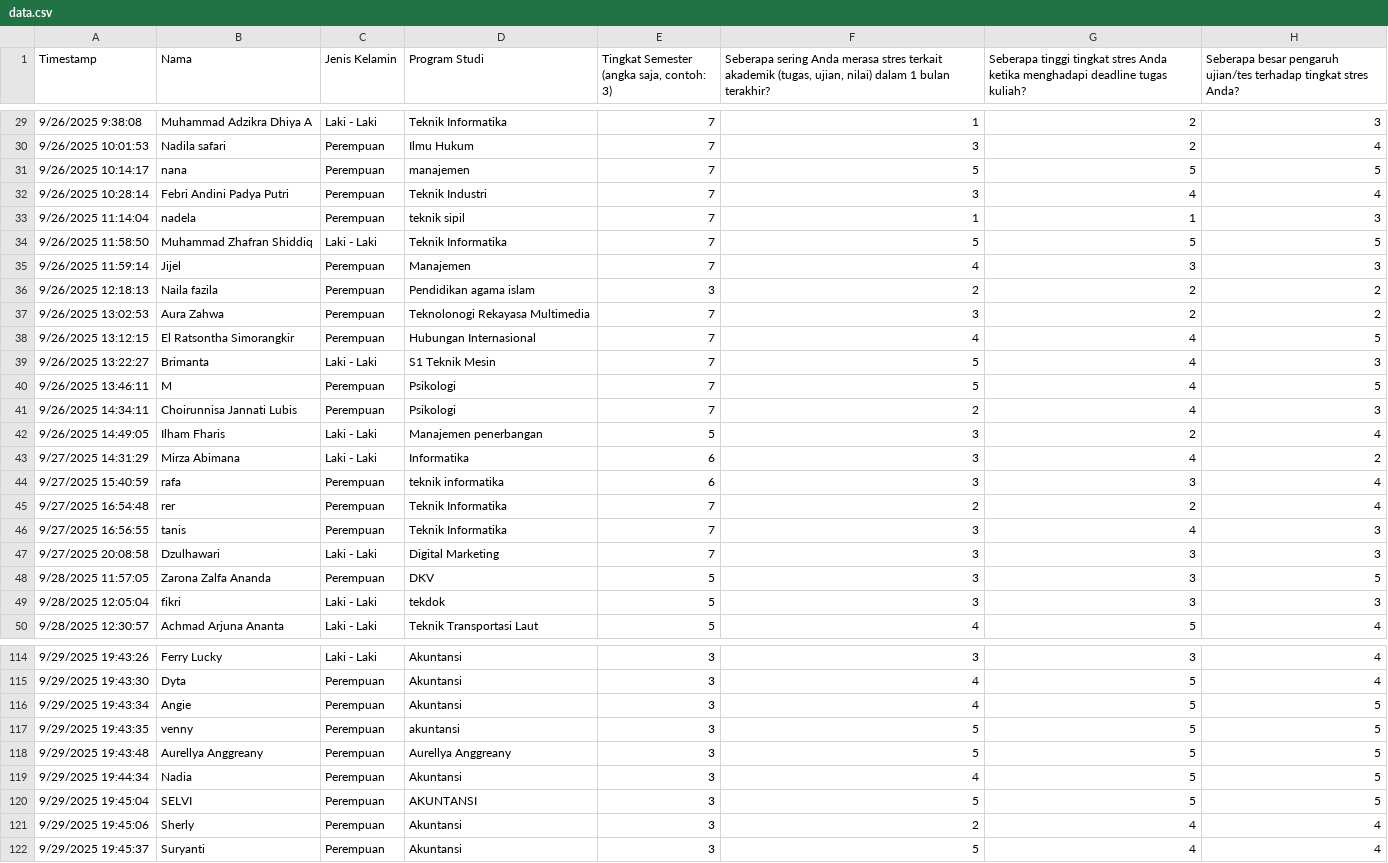
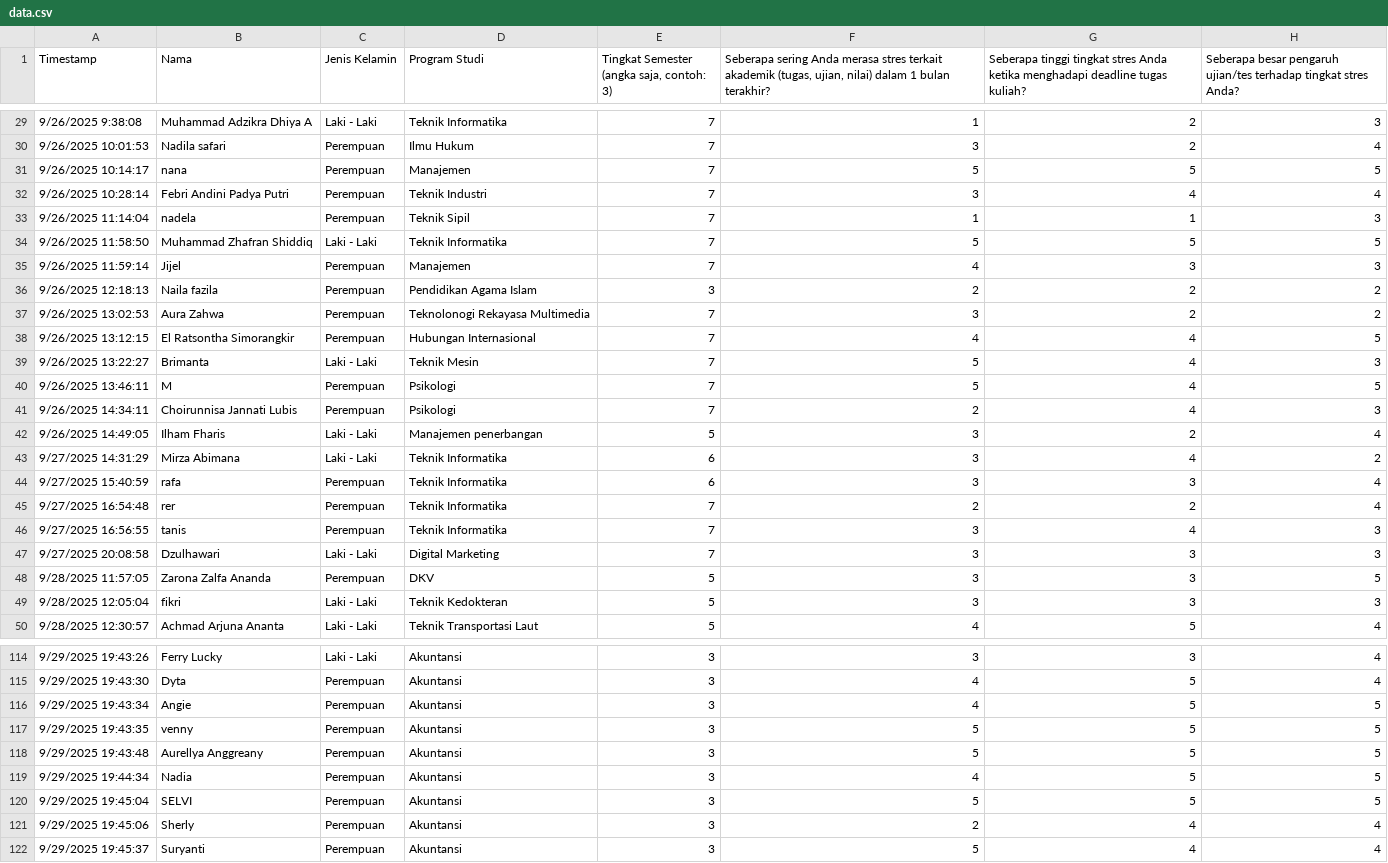
Before and after one commit to reghina22001/DataMining-Kelompok, a CSV file: data.csv, drawn as a sheet; only a part is shown, gaps mark what is left out; the diff covers the shown part only; the diff names each change by its address in the sheet, - before the commit and + after, or states it on an @@ line.

```diff
--- a/data.csv
+++ b/data.csv
-D31 (Program Studi): manajemen
+D31 (Program Studi): Manajemen
-D33 (Program Studi): teknik sipil
+D33 (Program Studi): Teknik Sipil
-D36 (Program Studi): Pendidikan agama islam
+D36 (Program Studi): Pendidikan Agama Islam
-D39 (Program Studi): S1 Teknik Mesin
+D39 (Program Studi): Teknik Mesin
-D43 (Program Studi): Informatika
+D43 (Program Studi): Teknik Informatika
-D44 (Program Studi): teknik informatika
+D44 (Program Studi): Teknik Informatika
-D49 (Program Studi): tekdok
+D49 (Program Studi): Teknik Kedokteran
-D117 (Program Studi): akuntansi
+D117 (Program Studi): Akuntansi
-D118 (Program Studi): Aurellya Anggreany
+D118 (Program Studi): Akuntansi
-D120 (Program Studi): AKUNTANSI
+D120 (Program Studi): Akuntansi
```
Also changed, not shown: 27 edited cells elsewhere in this file.
